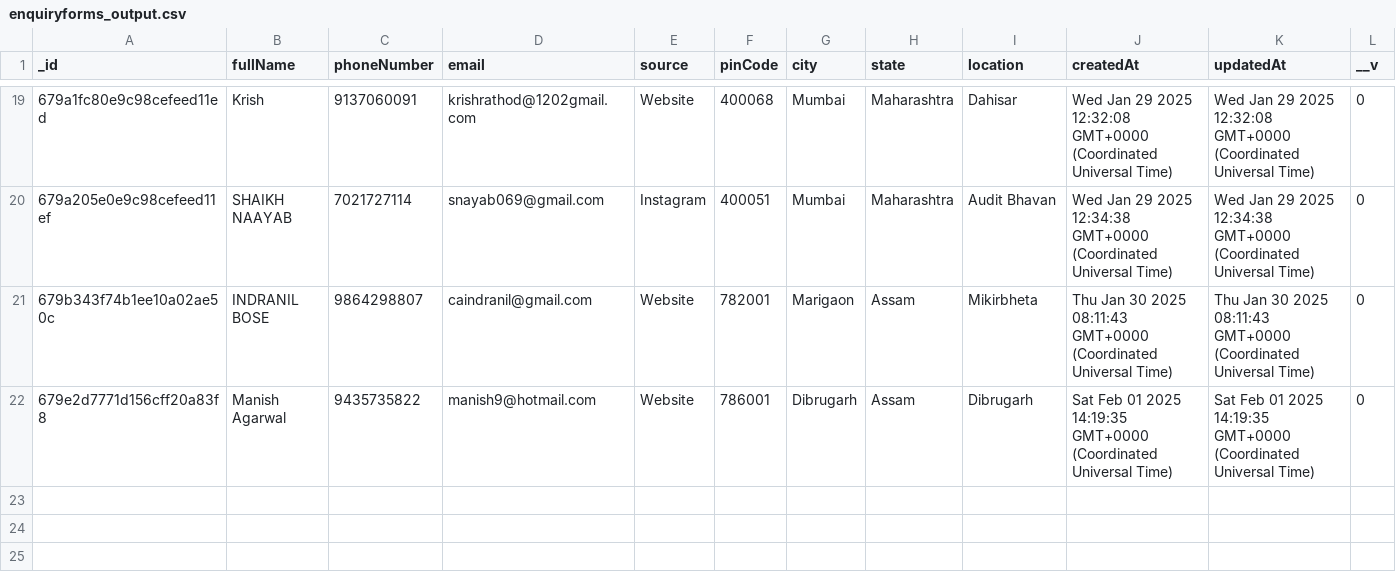
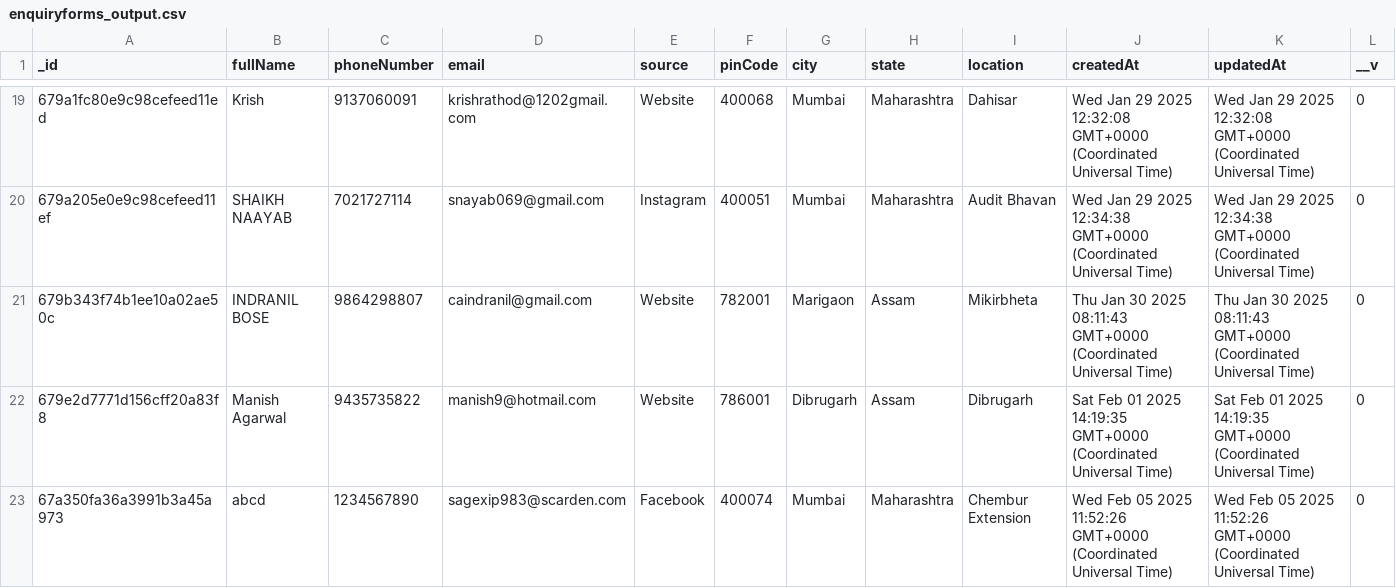
Before and after one commit to Tech3Imperio/backendimperio, a CSV file: enquiryforms_output.csv, drawn as a sheet; only a part is shown, gaps mark what is left out; the diff names each change by its address in the sheet, - before the commit and + after, or states it on an @@ line.

```diff
--- a/enquiryforms_output.csv
+++ b/enquiryforms_output.csv
+row 23: 67a350fa36a3991b3a45a973 | abcd | 1234567890 | sagexip983@scarden.com | Facebook | 400074 | Mumbai | Maharashtra | Chembur Extension | Wed Feb 05 2025 11:52:26 GMT+0000 (Coordinated Universal Time) | Wed Feb 05 2025 11:52:26 GMT+0000 (Coordinated Universal Time) | 0
```
